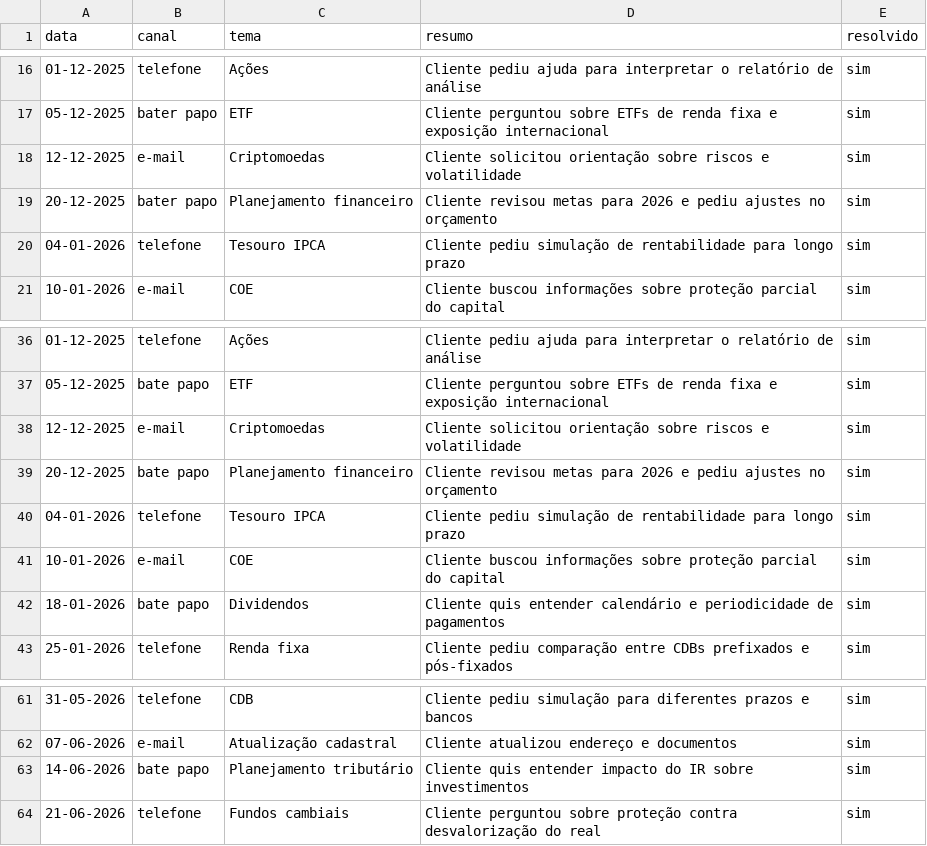
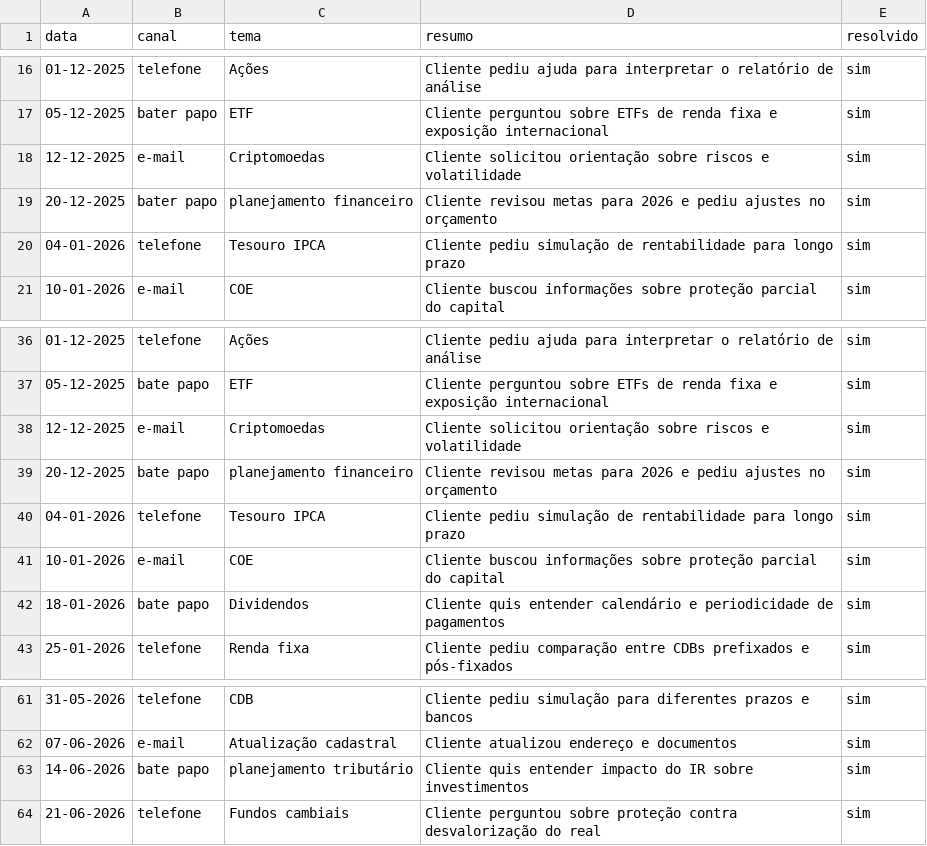
Before and after one commit to pet-souza/dio-lab-bia-do-futuro, a CSV file: data/historico_atendimento.csv, drawn as a sheet; only a part is shown, gaps mark what is left out.

Commit message:
Clean up historico_atendimento.csv entries
Removed duplicate entries and corrected minor inconsistencies in the historico_atendimento.csv file.

```diff
--- a/data/historico_atendimento.csv
+++ b/data/historico_atendimento.csv
@@ -18,3 +18,3 @@ data,canal,tema,resumo,resolvido
 12-12-2025,e-mail,Criptomoedas,Cliente solicitou orientação sobre riscos e volatilidade,sim
-20-12-2025,bater papo,Planejamento financeiro,Cliente revisou metas para 2026 e pediu ajustes no orçamento,sim
+20-12-2025,bater papo,planejamento financeiro,Cliente revisou metas para 2026 e pediu ajustes no orçamento,sim
 04-01-2026,telefone,Tesouro IPCA,Cliente pediu simulação de rentabilidade para longo prazo,sim
@@ -38,3 +38,3 @@ data,canal,tema,resumo,resolvido
 12-12-2025,e-mail,Criptomoedas,Cliente solicitou orientação sobre riscos e volatilidade,sim
-20-12-2025,bate papo,Planejamento financeiro,Cliente revisou metas para 2026 e pediu ajustes no orçamento,sim
+20-12-2025,bate papo,planejamento financeiro,Cliente revisou metas para 2026 e pediu ajustes no orçamento,sim
 04-01-2026,telefone,Tesouro IPCA,Cliente pediu simulação de rentabilidade para longo prazo,sim
@@ -62,3 +62,3 @@ data,canal,tema,resumo,resolvido
 07-06-2026,e-mail,Atualização cadastral,Cliente atualizou endereço e documentos,sim
-14-06-2026,bate papo,Planejamento tributário,Cliente quis entender impacto do IR sobre investimentos,sim
+14-06-2026,bate papo,planejamento tributário,Cliente quis entender impacto do IR sobre investimentos,sim
 21-06-2026,telefone,Fundos cambiais,Cliente perguntou sobre proteção contra desvalorização do real,sim
```
